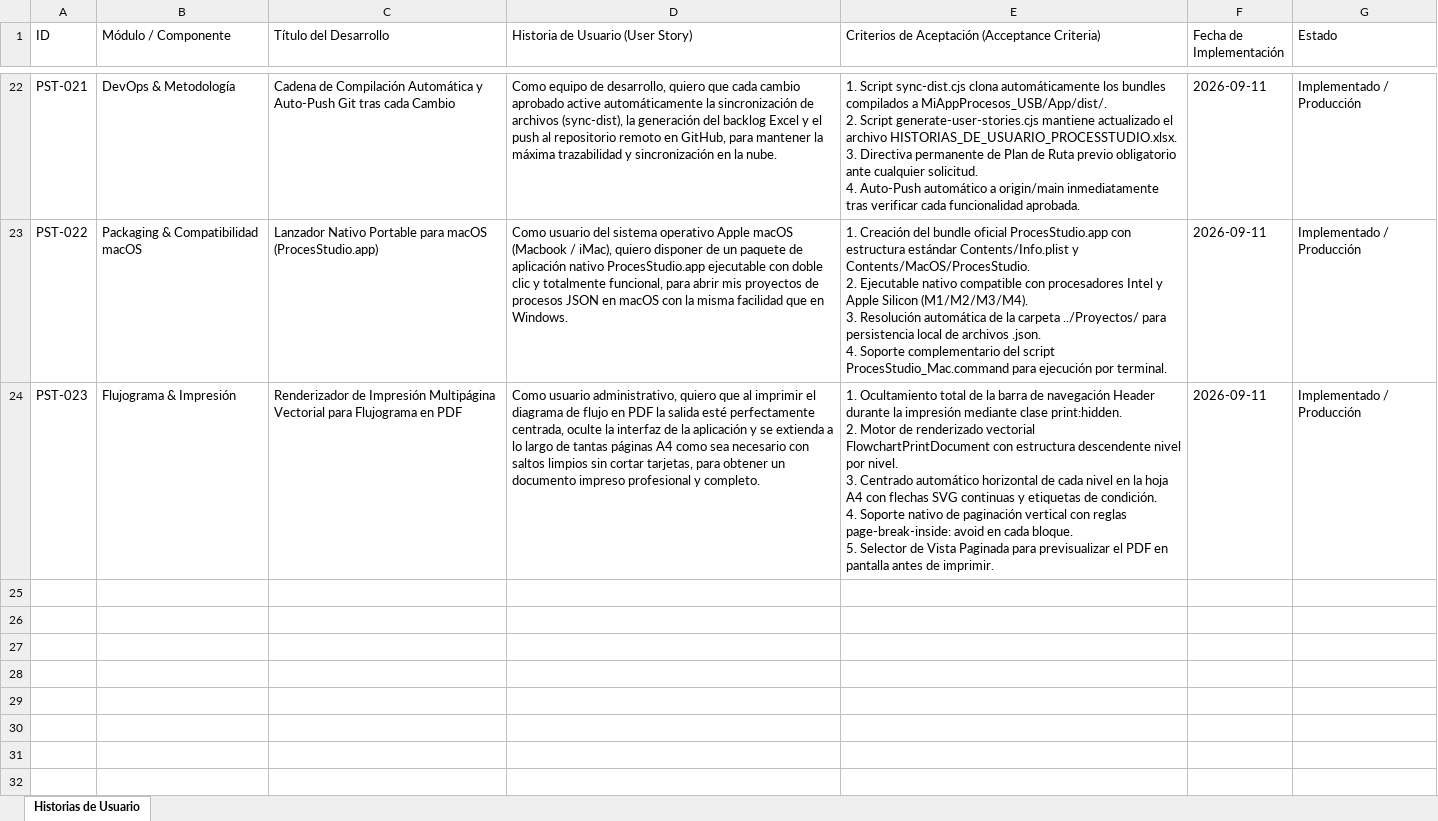
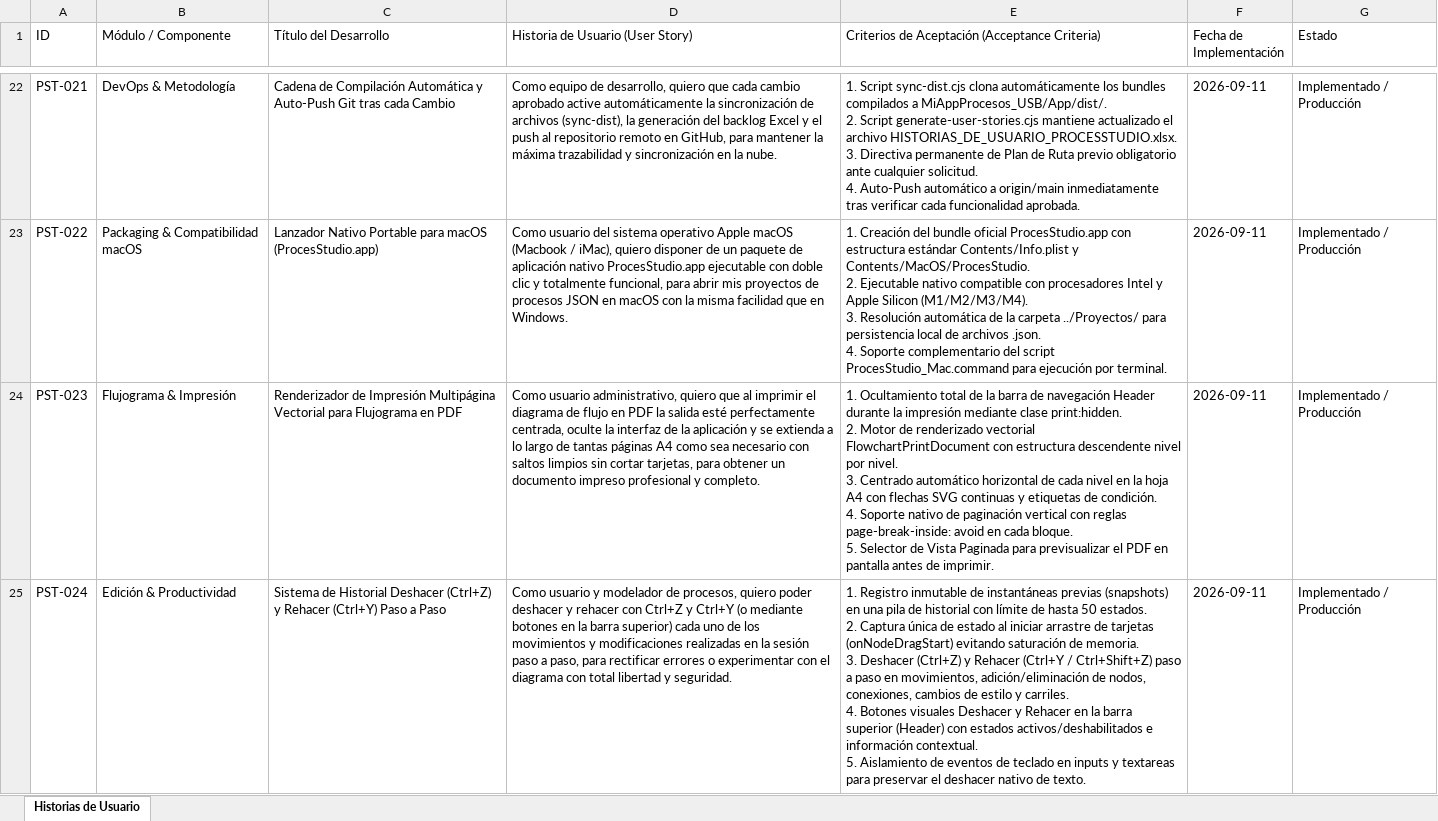
Before and after one commit to EdgarGoPr/Graficador-de-Procesos, an Excel workbook: HISTORIAS_DE_USUARIO_PROCESSTUDIO.xlsx, sheet Historias de Usuario, drawn as a sheet; only a part is shown, gaps mark what is left out; values as stored, in another font and other column widths than the file's, no borders; ↵ is a line break in a cell; the diff names each change by its address in the sheet, - before the commit and + after, or states it on an @@ line.

Commit message:
feat: sistema de historial Deshacer y Rehacer paso a paso e historia PST-024

```diff
--- a/HISTORIAS_DE_USUARIO_PROCESSTUDIO.xlsx (sheet Historias de Usuario)
+++ b/HISTORIAS_DE_USUARIO_PROCESSTUDIO.xlsx (sheet Historias de Usuario)
+row 25: PST-024 | Edición & Productividad | Sistema de Historial Deshacer (Ctrl+Z) y Rehacer (Ctrl+Y) Paso a Paso | Como usuario y modelador de procesos, quiero poder deshacer y rehacer con Ctrl+Z y Ctrl+Y (o mediante botones en la barra superior) cada uno de los movimientos y modificaciones realizadas en la sesión paso a paso, para rectificar errores o experimentar con el diagrama con total libertad y seguridad. | 1. Registro inmutable de instantáneas previas (snapshots) en una pila de historial con límite de hasta 50 estados. ↵ 2. Captura única de estado al iniciar arrastre de tarjetas (onNodeDragStart) evitando saturación de memoria. ↵ 3. Deshacer (Ctrl+Z) y Rehacer (Ctrl+Y / Ctrl+Shift+Z) paso a paso en movimientos, adición/eliminación de nodos, conexiones, cambios de estilo y carriles. ↵ 4. Botones visuales Deshacer y Rehacer en la barra superior (Header) con estados activos/deshabilitados e información contextual. ↵ 5. Aislamiento de eventos de teclado en inputs y textareas para preservar el deshacer nativo de texto. | 2026-09-11 | Implementado / Producción
```
Also changed, not shown: MiAppProcesos_USB/HISTORIAS_DE_USUARIO_PROCESSTUDIO.xlsx, 7 other files.
